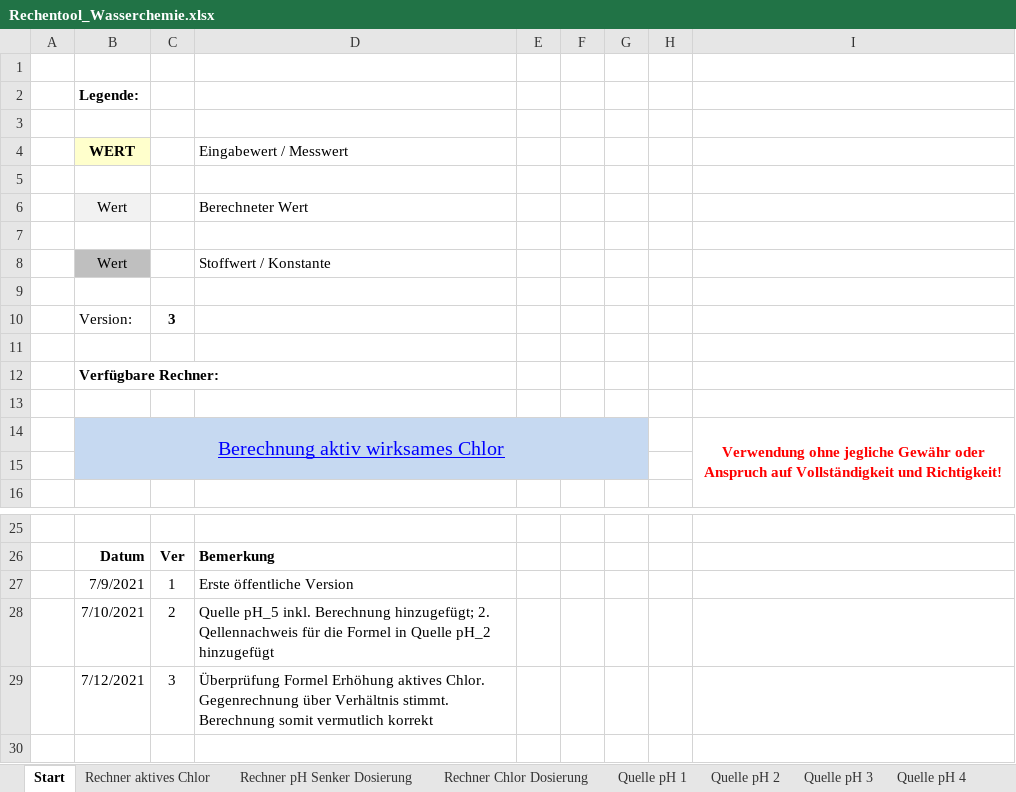
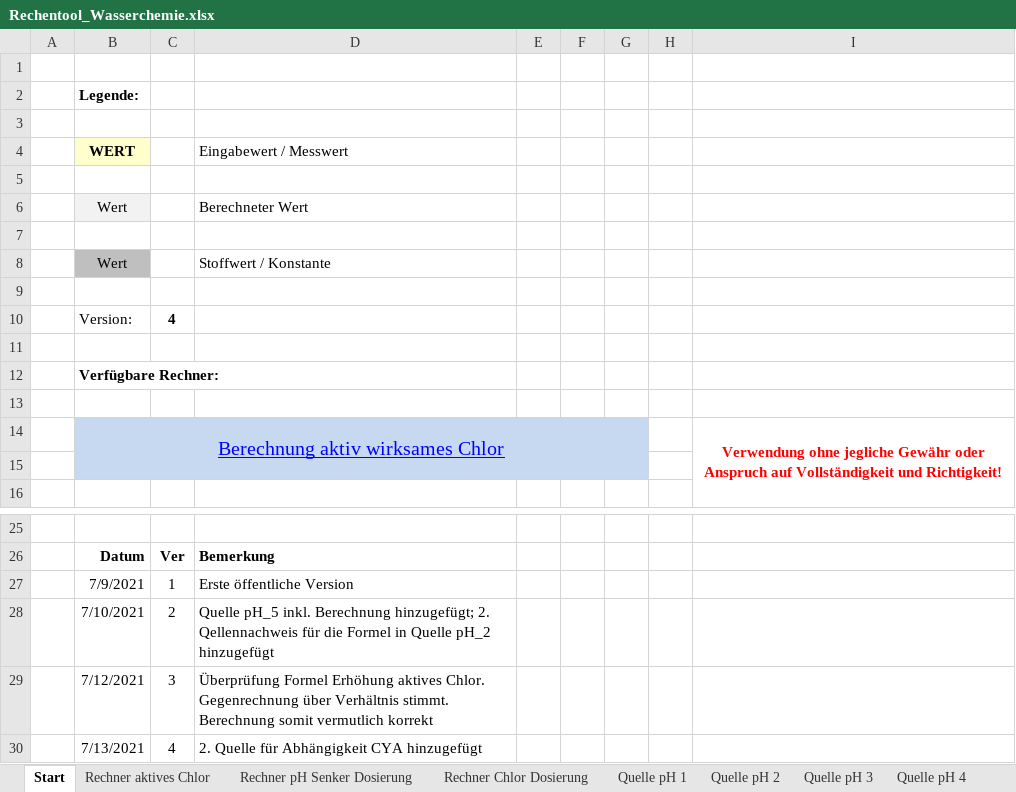
Before and after one commit to mschlenstedt/Rechentool_Wasserchemie, an Excel workbook: excel/Rechentool_Wasserchemie.xlsx, sheet Start, drawn as a sheet; only a part is shown, gaps mark what is left out; values as stored, in another font and other column widths than the file's, no borders; the diff names each change by its address in the sheet, - before the commit and + after, or states it on an @@ line.

```diff
--- a/excel/Rechentool_Wasserchemie.xlsx (sheet Start)
+++ b/excel/Rechentool_Wasserchemie.xlsx (sheet Start)
-C10: 3
+C10: 4
+row 30:  | 7/13/2021 | 4 | 2. Quelle für Abhängigkeit CYA hinzugefügt
```
Also changed, not shown: sheet Rechner aktives Chlor, sheet Rechner Chlor Dosierung, sheet Rechner pH Senker Dosierung, other sheet tabs, charts or pictures.
